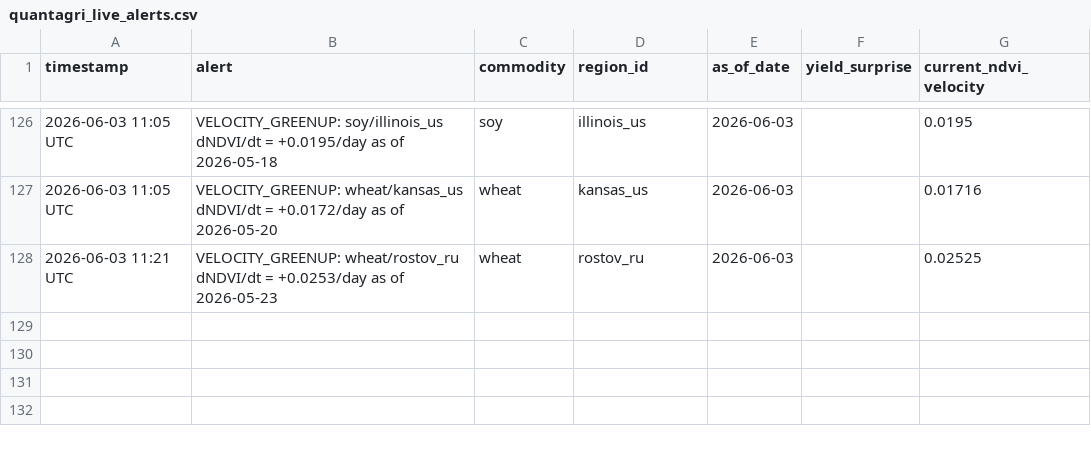
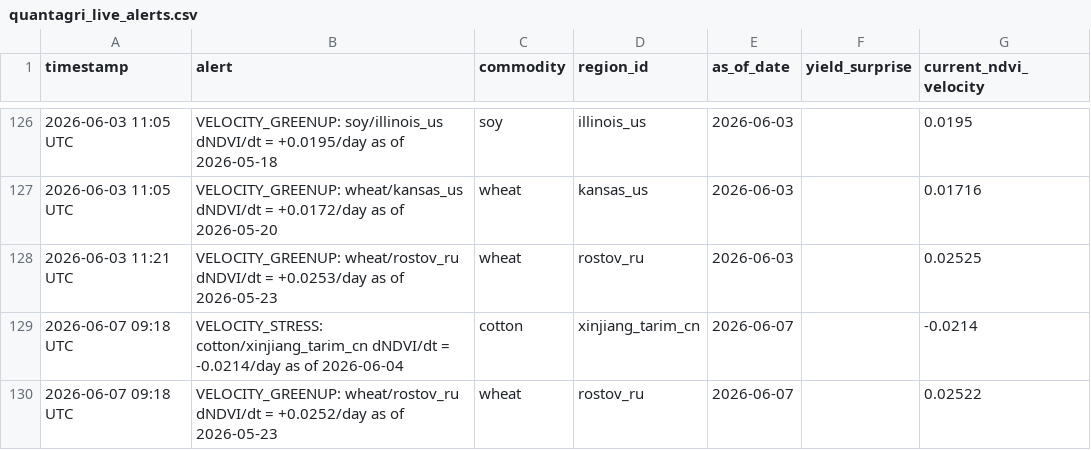
Before and after one commit to rmkenv/quantag, a CSV file: quantagri_live/quantagri_live_alerts.csv, drawn as a sheet; only a part is shown, gaps mark what is left out; the diff names each change by its address in the sheet, - before the commit and + after, or states it on an @@ line.

```diff
--- a/quantagri_live/quantagri_live_alerts.csv
+++ b/quantagri_live/quantagri_live_alerts.csv
+row 129: 2026-06-07 09:18 UTC | VELOCITY_STRESS: cotton/xinjiang_tarim_cn dNDVI/dt = -0.0214/day as of 2026-06-04 | cotton | xinjiang_tarim_cn | 2026-06-07 |  | -0.0214
+row 130: 2026-06-07 09:18 UTC | VELOCITY_GREENUP: wheat/rostov_ru dNDVI/dt = +0.0252/day as of 2026-05-23 | wheat | rostov_ru | 2026-06-07 |  | 0.02522
```
Also changed, not shown: quantagri_live/quantagri_live_results.csv, quantagri_live/quantagri_signal_scorecard.csv.
